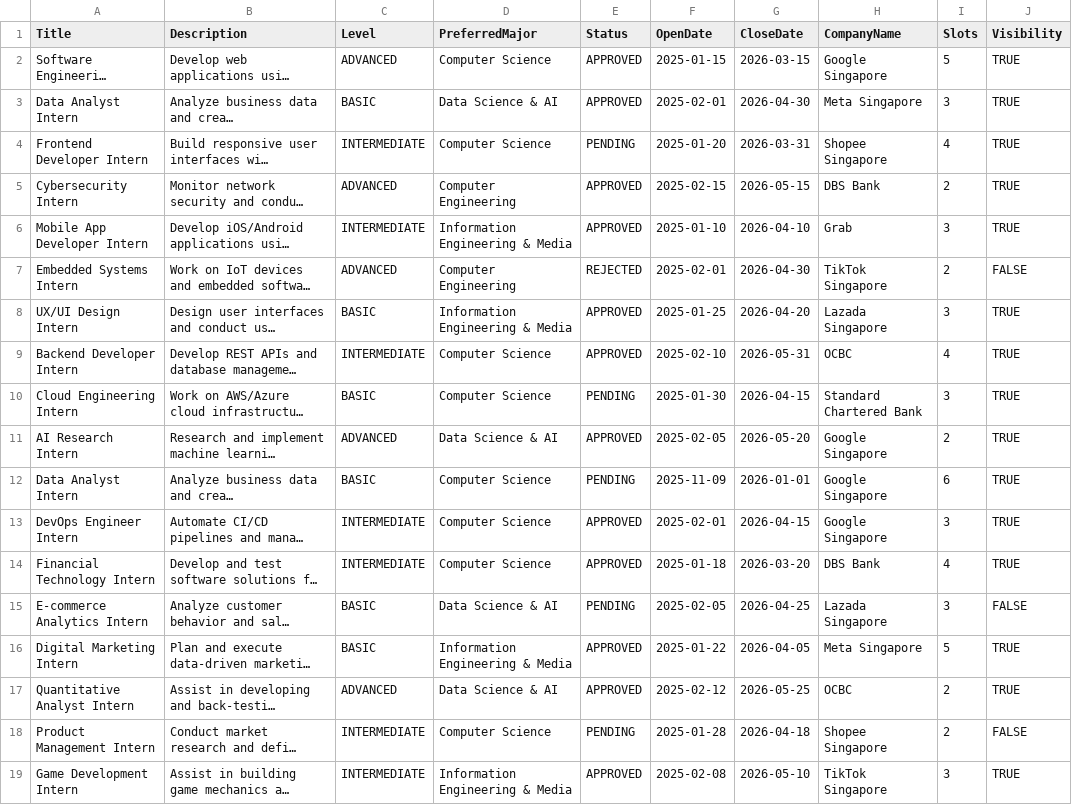
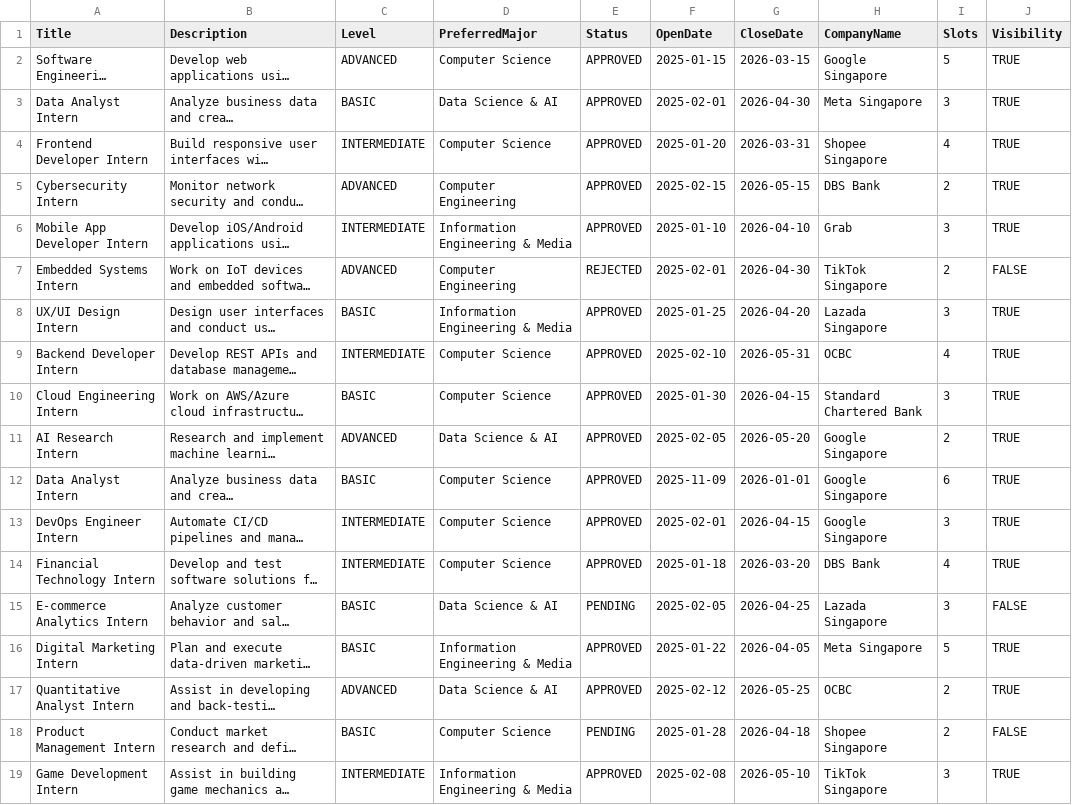
Before and after one commit to gniyez/BACF-project-, a CSV file: project/sample_internship_list.csv, drawn as a sheet; long unchanged cells end in …; the diff names each change by its address in the sheet, - before the commit and + after, or states it on an @@ line.

Commit message:
Update sample_internship_list.csv

```diff
--- a/project/sample_internship_list.csv
+++ b/project/sample_internship_list.csv
-E4 (Status): PENDING
+E4 (Status): APPROVED
-E10 (Status): PENDING
+E10 (Status): APPROVED
-E12 (Status): PENDING
+E12 (Status): APPROVED
-C18 (Level): INTERMEDIATE
+C18 (Level): BASIC
```
